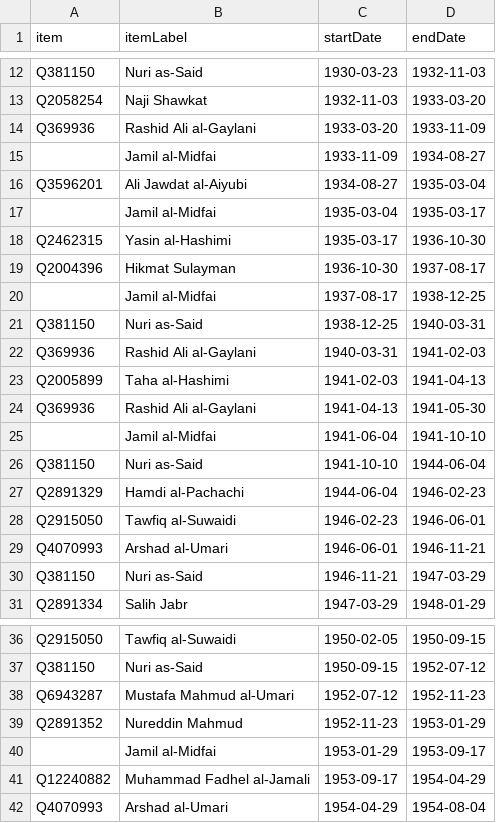
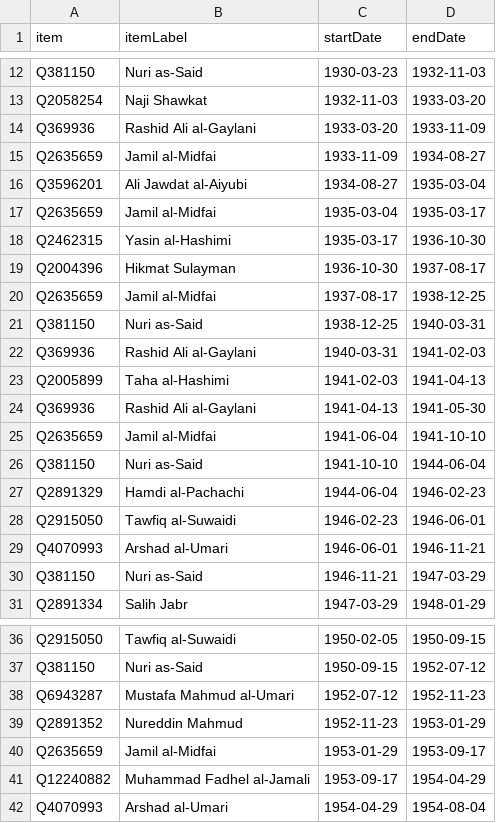
Before and after one commit to every-politician-scrapers/iraq-ministers, a CSV file: sources/pm-enwiki/scraped.csv, drawn as a sheet; only a part is shown, gaps mark what is left out.

Commit message:
Compare external sources to Wikidata

```diff
--- a/sources/pm-enwiki/scraped.csv
+++ b/sources/pm-enwiki/scraped.csv
@@ -14,8 +14,8 @@ Q2058254,Naji Shawkat,1932-11-03,1933-03-20
 Q369936,Rashid Ali al-Gaylani,1933-03-20,1933-11-09
-"",Jamil al-Midfai,1933-11-09,1934-08-27
+Q2635659,Jamil al-Midfai,1933-11-09,1934-08-27
 Q3596201,Ali Jawdat al-Aiyubi,1934-08-27,1935-03-04
-"",Jamil al-Midfai,1935-03-04,1935-03-17
+Q2635659,Jamil al-Midfai,1935-03-04,1935-03-17
 Q2462315,Yasin al-Hashimi,1935-03-17,1936-10-30
 Q2004396,Hikmat Sulayman,1936-10-30,1937-08-17
-"",Jamil al-Midfai,1937-08-17,1938-12-25
+Q2635659,Jamil al-Midfai,1937-08-17,1938-12-25
 Q381150,Nuri as-Said,1938-12-25,1940-03-31
@@ -24,3 +24,3 @@ Q2005899,Taha al-Hashimi,1941-02-03,1941-04-13
 Q369936,Rashid Ali al-Gaylani,1941-04-13,1941-05-30
-"",Jamil al-Midfai,1941-06-04,1941-10-10
+Q2635659,Jamil al-Midfai,1941-06-04,1941-10-10
 Q381150,Nuri as-Said,1941-10-10,1944-06-04
@@ -39,3 +39,3 @@ Q6943287,Mustafa Mahmud al-Umari,1952-07-12,1952-11-23
 Q2891352,Nureddin Mahmud,1952-11-23,1953-01-29
-"",Jamil al-Midfai,1953-01-29,1953-09-17
+Q2635659,Jamil al-Midfai,1953-01-29,1953-09-17
 Q12240882,Muhammad Fadhel al-Jamali,1953-09-17,1954-04-29
```
